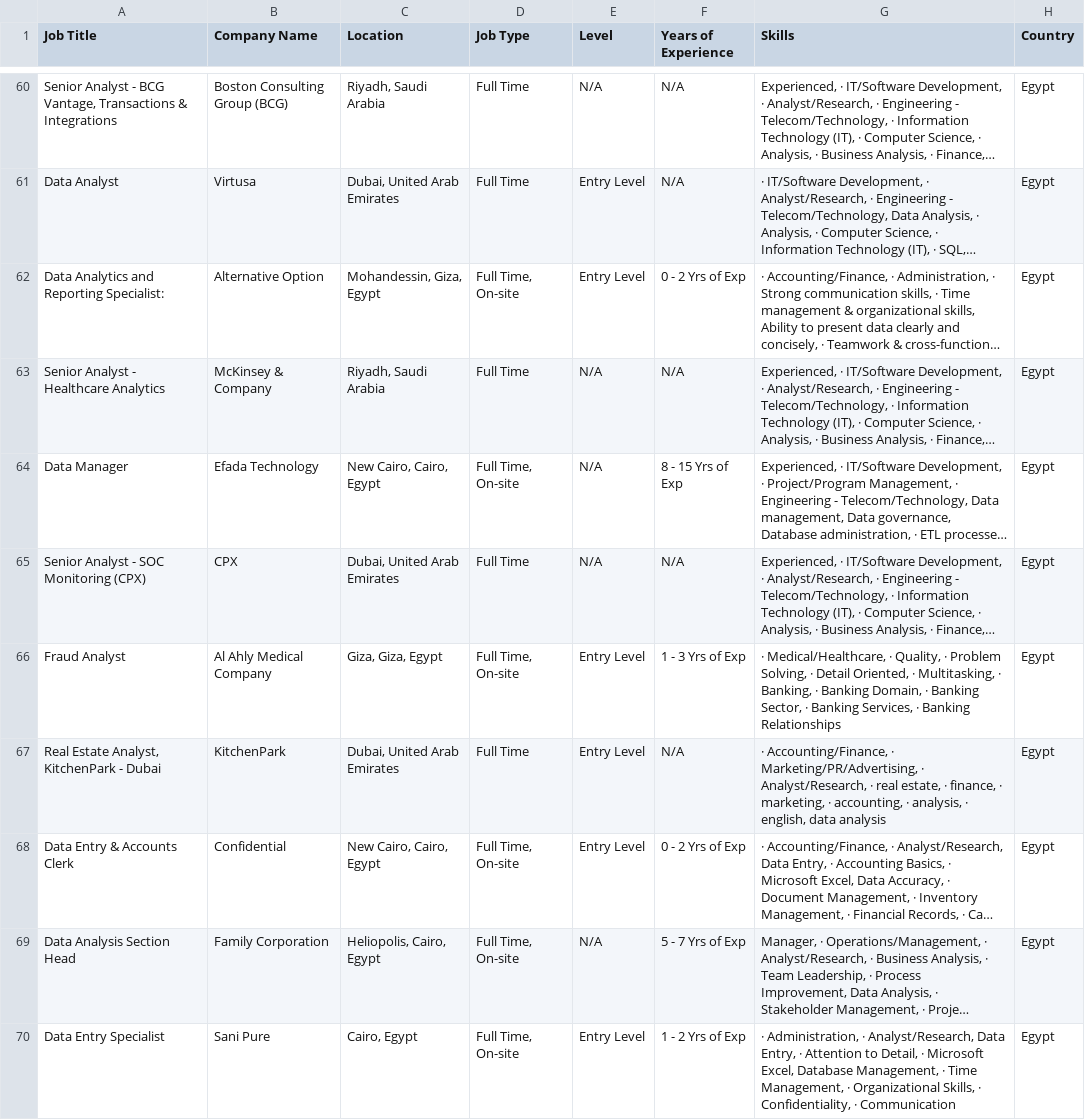
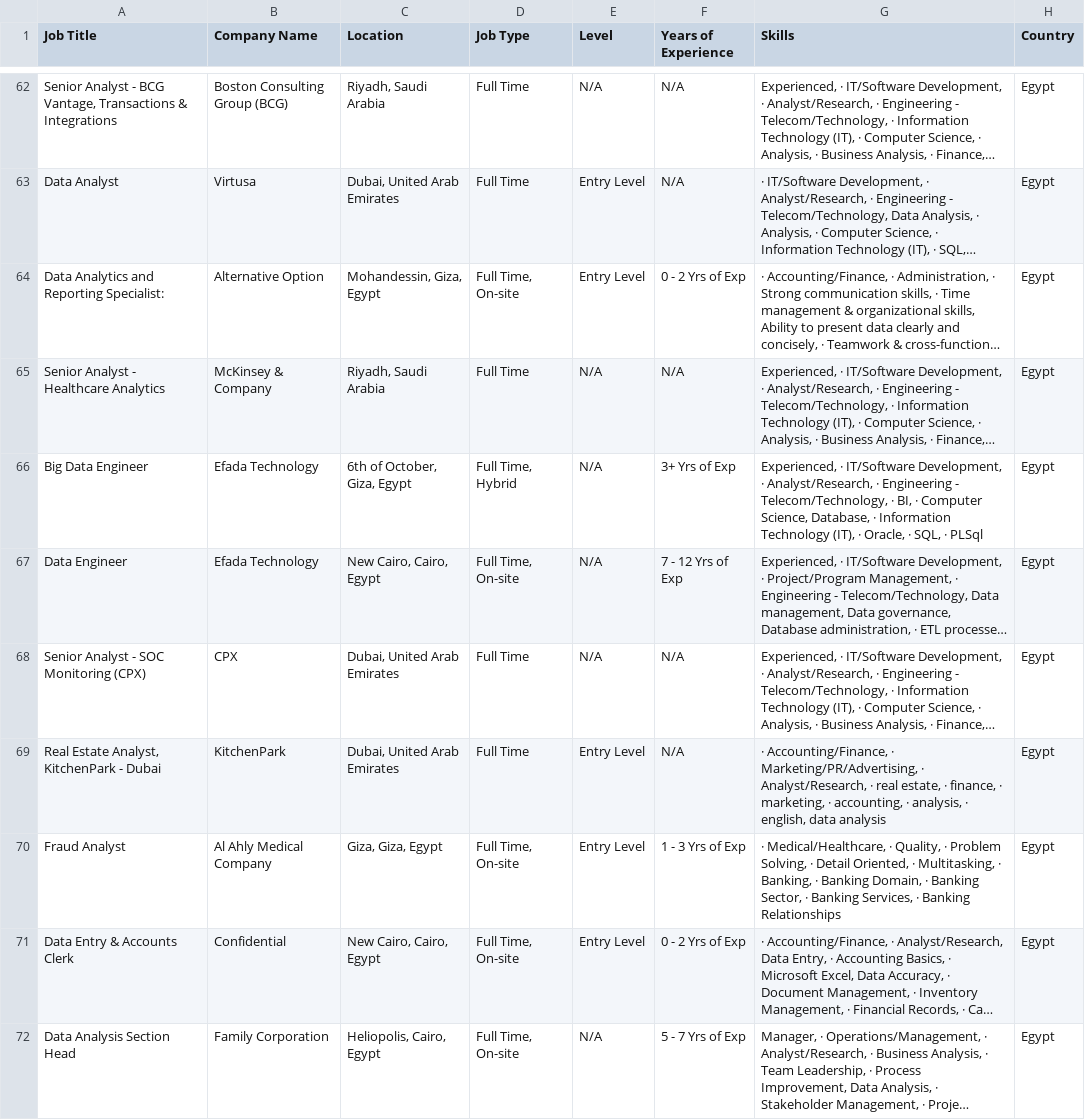
Before and after one commit to ahmedtarek-mel/Wuzzuf-Job-Market-Analysis, a CSV file: data/wuzzuf_jobs_raw.csv, drawn as a sheet; only a part is shown, gaps mark what is left out; the shorter side is filled out with more unchanged rows; long unchanged cells end in …; addresses are those after the commit; the diff covers the shown part only; the diff names each change by its address in the sheet, - before the commit and + after, or states it on an @@ line.

```diff
--- a/data/wuzzuf_jobs_raw.csv
+++ b/data/wuzzuf_jobs_raw.csv
+row 66: Big Data Engineer | Efada Technology | 6th of October, Giza, Egypt | Full Time, Hybrid | N/A | 3+ Yrs of Exp | Experienced, · IT/Software Development, · Analyst/Research, · Engineering - Telecom/Technology, · BI, · Computer Science, Database, · Information Technology (IT), · Oracle, · SQL, · PLSql | Egypt
-A67 (Job Title): Data Manager
+A67 (Job Title): Data Engineer
-F67 (Years of Experience): 8 - 15 Yrs of Exp
+F67 (Years of Experience): 7 - 12 Yrs of Exp
@@ row 67 moved to row 69: Real Estate Analyst, KitchenPark - Dubai @@
```
Also changed, not shown: 7 added rows, 8 removed rows, 9 moved rows and 1 edited cell elsewhere in this file.
